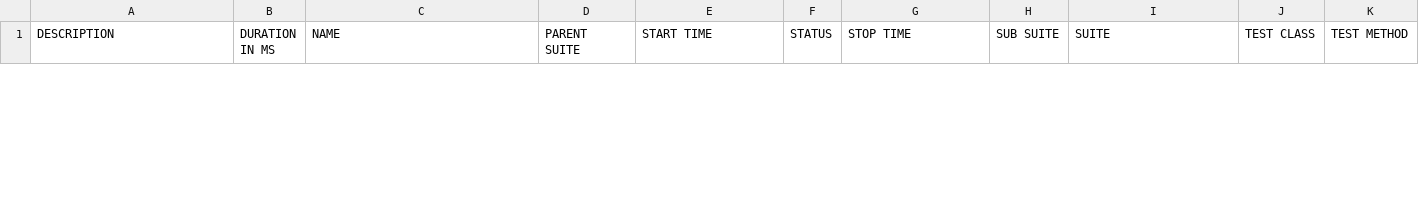
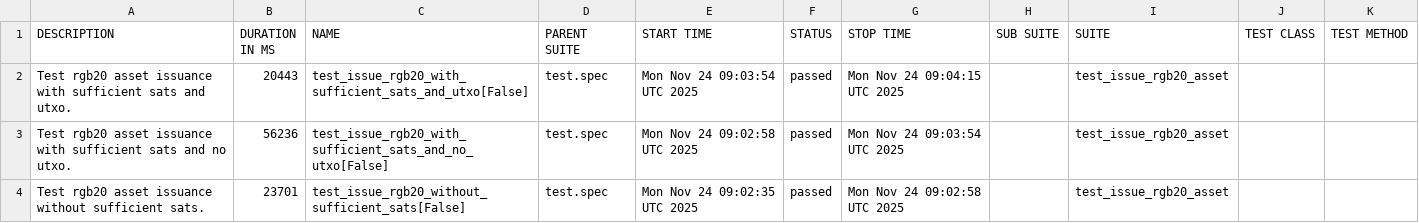
Before and after one commit to RGB-Tools/iris-wallet-desktop, a CSV file: 23/data/suites.csv, drawn as a sheet; only a part is shown; the diff covers the shown part only; the diff names each change by its address in the sheet, - before the commit and + after, or states it on an @@ line.

```diff
--- a/23/data/suites.csv
+++ b/23/data/suites.csv
+row 2: Test rgb20 asset issuance with sufficient sats and utxo. | 20443 | test_issue_rgb20_with_sufficient_sats_and_utxo[False] | test.spec | Mon Nov 24 09:03:54 UTC 2025 | passed | Mon Nov 24 09:04:15 UTC 2025 |  | test_issue_rgb20_asset
+row 3: Test rgb20 asset issuance with sufficient sats and no utxo. | 56236 | test_issue_rgb20_with_sufficient_sats_and_no_utxo[False] | test.spec | Mon Nov 24 09:02:58 UTC 2025 | passed | Mon Nov 24 09:03:54 UTC 2025 |  | test_issue_rgb20_asset
+row 4: Test rgb20 asset issuance without sufficient sats. | 23701 | test_issue_rgb20_without_sufficient_sats[False] | test.spec | Mon Nov 24 09:02:35 UTC 2025 | passed | Mon Nov 24 09:02:58 UTC 2025 |  | test_issue_rgb20_asset
```
Also changed, not shown: 3 removed rows elsewhere in this file, 23/data/behaviors.csv, 27 other files.
